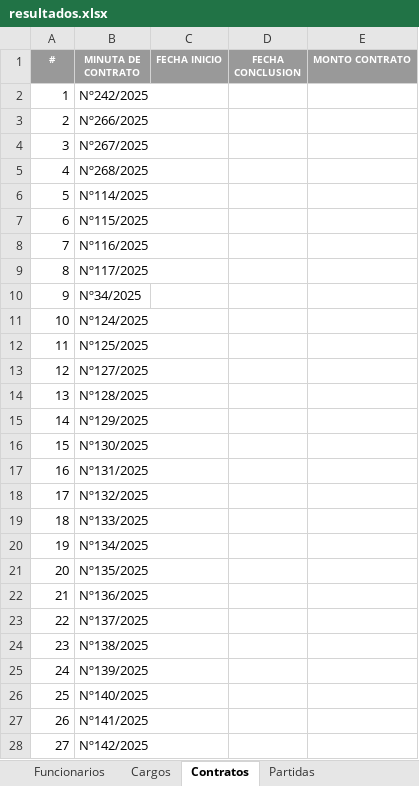
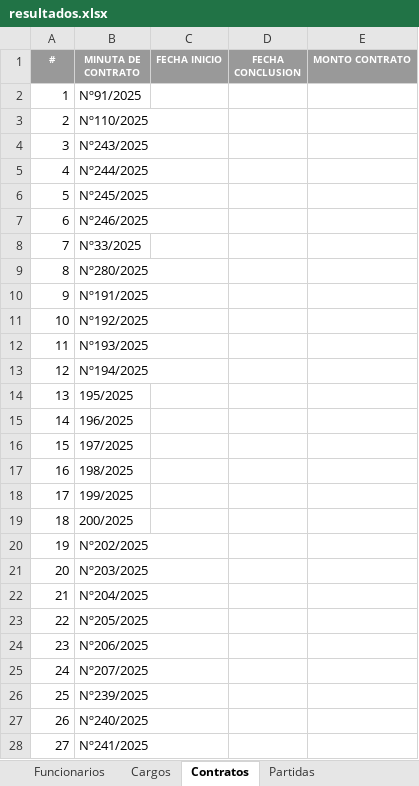
Before and after one commit to pedrox10/JavaExcelConsultores, an Excel workbook: Resultados/resultados.xlsx, sheet Contratos, drawn as a sheet; only a part is shown; values as stored, in another font and other column widths than the file's, no borders; the diff covers the shown part only; the diff names each change by its address in the sheet, - before the commit and + after, or states it on an @@ line.

```diff
--- a/Resultados/resultados.xlsx (sheet Contratos)
+++ b/Resultados/resultados.xlsx (sheet Contratos)
-B2 (MINUTA DE CONTRATO): Nº242/2025
+B2 (MINUTA DE CONTRATO): Nº91/2025
-B3 (MINUTA DE CONTRATO): Nº266/2025
+B3 (MINUTA DE CONTRATO): Nº110/2025
-B4 (MINUTA DE CONTRATO): Nº267/2025
+B4 (MINUTA DE CONTRATO): Nº243/2025
-B5 (MINUTA DE CONTRATO): Nº268/2025
+B5 (MINUTA DE CONTRATO): Nº244/2025
-B6 (MINUTA DE CONTRATO): Nº114/2025
+B6 (MINUTA DE CONTRATO): Nº245/2025
-B7 (MINUTA DE CONTRATO): Nº115/2025
+B7 (MINUTA DE CONTRATO): Nº246/2025
-B8 (MINUTA DE CONTRATO): Nº116/2025
+B8 (MINUTA DE CONTRATO): Nº33/2025
-B9 (MINUTA DE CONTRATO): Nº117/2025
+B9 (MINUTA DE CONTRATO): Nº280/2025
-B10 (MINUTA DE CONTRATO): Nº34/2025
+B10 (MINUTA DE CONTRATO): Nº191/2025
-B11 (MINUTA DE CONTRATO): Nº124/2025
+B11 (MINUTA DE CONTRATO): Nº192/2025
-B12 (MINUTA DE CONTRATO): Nº125/2025
+B12 (MINUTA DE CONTRATO): Nº193/2025
-B13 (MINUTA DE CONTRATO): Nº127/2025
+B13 (MINUTA DE CONTRATO): Nº194/2025
-B14 (MINUTA DE CONTRATO): Nº128/2025
+B14 (MINUTA DE CONTRATO): 195/2025
-B15 (MINUTA DE CONTRATO): Nº129/2025
+B15 (MINUTA DE CONTRATO): 196/2025
-B16 (MINUTA DE CONTRATO): Nº130/2025
+B16 (MINUTA DE CONTRATO): 197/2025
-B17 (MINUTA DE CONTRATO): Nº131/2025
+B17 (MINUTA DE CONTRATO): 198/2025
-B18 (MINUTA DE CONTRATO): Nº132/2025
+B18 (MINUTA DE CONTRATO): 199/2025
-B19 (MINUTA DE CONTRATO): Nº133/2025
+B19 (MINUTA DE CONTRATO): 200/2025
-B20 (MINUTA DE CONTRATO): Nº134/2025
+B20 (MINUTA DE CONTRATO): Nº202/2025
-B21 (MINUTA DE CONTRATO): Nº135/2025
+B21 (MINUTA DE CONTRATO): Nº203/2025
-B22 (MINUTA DE CONTRATO): Nº136/2025
+B22 (MINUTA DE CONTRATO): Nº204/2025
-B23 (MINUTA DE CONTRATO): Nº137/2025
+B23 (MINUTA DE CONTRATO): Nº205/2025
-B24 (MINUTA DE CONTRATO): Nº138/2025
+B24 (MINUTA DE CONTRATO): Nº206/2025
-B25 (MINUTA DE CONTRATO): Nº139/2025
+B25 (MINUTA DE CONTRATO): Nº207/2025
-B26 (MINUTA DE CONTRATO): Nº140/2025
+B26 (MINUTA DE CONTRATO): Nº239/2025
-B27 (MINUTA DE CONTRATO): Nº141/2025
+B27 (MINUTA DE CONTRATO): Nº240/2025
-B28 (MINUTA DE CONTRATO): Nº142/2025
+B28 (MINUTA DE CONTRATO): Nº241/2025
```
Also changed, not shown: 137 edited cells elsewhere in this sheet, sheet Funcionarios, sheet Cargos, sheet Partidas, Consultores/20. PLANILLAS CENTRO PUNTITI 2025.xlsx, 3 other files.
